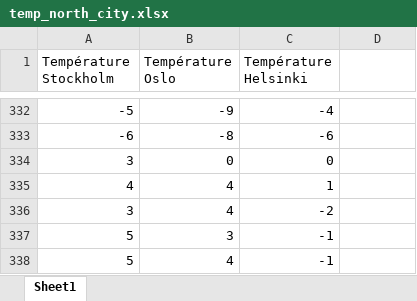
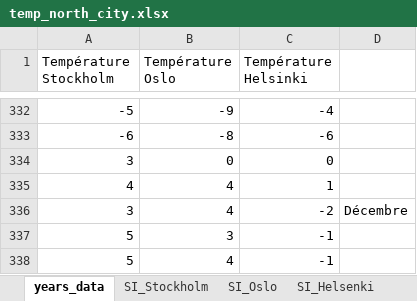
Before and after one commit to manonRbd/tp_qualite_donnees, an Excel workbook: data/temp_north_city.xlsx, sheet years_data, drawn as a sheet; only a part is shown, gaps mark what is left out; values as stored, in another font and other column widths than the file's, no borders; charts and pictures not drawn; the diff covers the shown part only; the diff names each change by its address in the sheet, - before the commit and + after, or states it on an @@ line.

Commit message:
format data capitals

```diff
--- a/data/temp_north_city.xlsx (sheet years_data)
+++ b/data/temp_north_city.xlsx (sheet years_data)
-sheet tab: Sheet1
+sheet tab: years_data
+sheet tab: SI_Stockholm
+sheet tab: SI_Oslo
+sheet tab: SI_Helsenki
-D336: (empty)
+D336: Décembre
```
Also changed, not shown: 10 edited cells and cell formats elsewhere in this sheet, charts or pictures.
